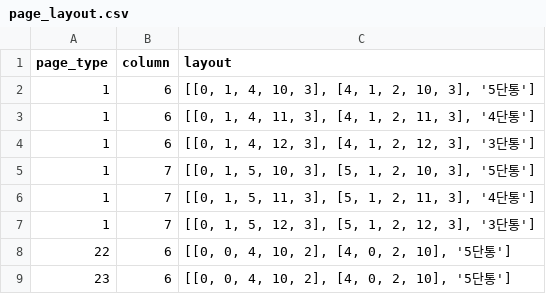
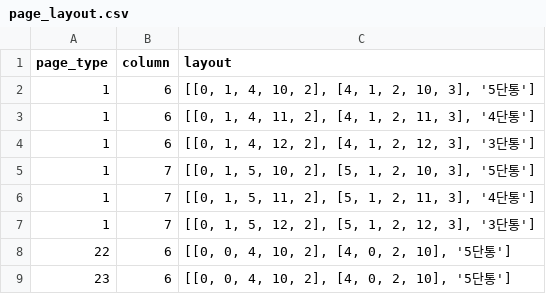
Before and after one commit to mskim/pillar_layout, a CSV file: public/1/page_layout.csv, drawn as a sheet; only a part is shown.

```diff
--- a/public/1/page_layout.csv
+++ b/public/1/page_layout.csv
@@ -1,8 +1,8 @@
 page_type,column,layout
-1,6,"[[0, 1, 4, 10, 3], [4, 1, 2, 10, 3], '5단통']"
-1,6,"[[0, 1, 4, 11, 3], [4, 1, 2, 11, 3], '4단통']"
-1,6,"[[0, 1, 4, 12, 3], [4, 1, 2, 12, 3], '3단통']"
-1,7,"[[0, 1, 5, 10, 3], [5, 1, 2, 10, 3], '5단통']"
-1,7,"[[0, 1, 5, 11, 3], [5, 1, 2, 11, 3], '4단통']"
-1,7,"[[0, 1, 5, 12, 3], [5, 1, 2, 12, 3], '3단통']"
+1,6,"[[0, 1, 4, 10, 2], [4, 1, 2, 10, 3], '5단통']"
+1,6,"[[0, 1, 4, 11, 2], [4, 1, 2, 11, 3], '4단통']"
+1,6,"[[0, 1, 4, 12, 2], [4, 1, 2, 12, 3], '3단통']"
+1,7,"[[0, 1, 5, 10, 2], [5, 1, 2, 10, 3], '5단통']"
+1,7,"[[0, 1, 5, 11, 2], [5, 1, 2, 11, 3], '4단통']"
+1,7,"[[0, 1, 5, 12, 2], [5, 1, 2, 12, 3], '3단통']"
 22,6,"[[0, 0, 4, 10, 2], [4, 0, 2, 10], '5단통']"
```
Also changed, not shown: 11 other files.
